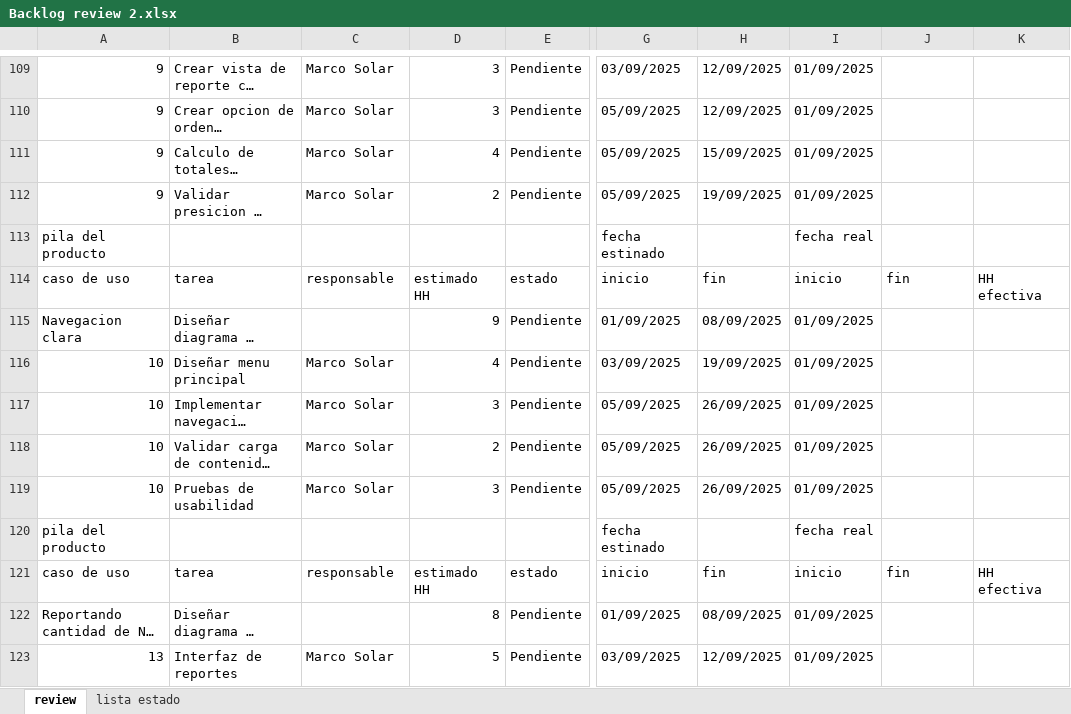
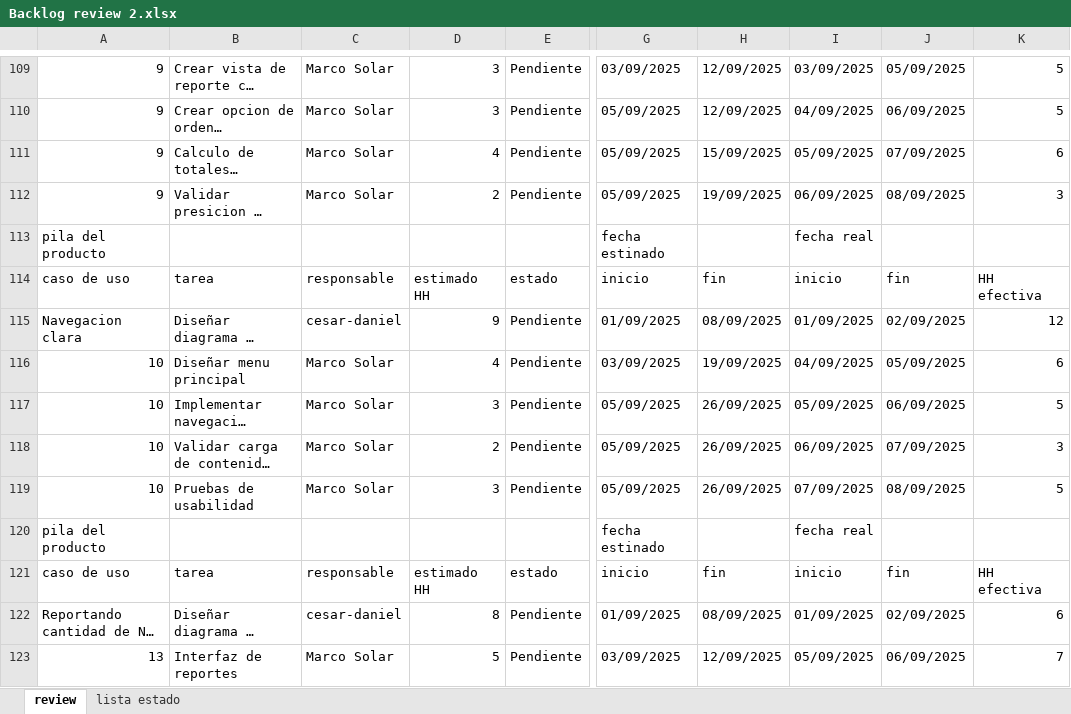
Before and after one commit to Shizars/Proyecto-ing-soft-1-y-2, an Excel workbook: INCREMENTO 2/Backlog review 2.xlsx, sheet review, drawn as a sheet; only a part is shown, gaps mark what is left out; long unchanged cells end in …; values as stored, in another font and other column widths than the file's, no cell formats; charts and pictures not drawn; the diff covers the shown part only; the diff names each change by its address in the sheet, - before the commit and + after, or states it on an @@ line.

```diff
--- a/INCREMENTO 2/Backlog review 2.xlsx (sheet review)
+++ b/INCREMENTO 2/Backlog review 2.xlsx (sheet review)
-I109: 01/09/2025
+I109: 03/09/2025
-J109: (empty)
+J109: 05/09/2025
-K109:K110: (empty)
+K109:K110: 5
-I110: 01/09/2025
+I110: 04/09/2025
-J110: (empty)
+J110: 06/09/2025
-I111: 01/09/2025
+I111: 05/09/2025
-J111: (empty)
+J111: 07/09/2025
-K111: (empty)
+K111: 6
-I112: 01/09/2025
+I112: 06/09/2025
-J112: (empty)
+J112: 08/09/2025
-K112: (empty)
+K112: 3
-C115: (empty)
+C115: cesar-daniel
-J115: (empty)
+J115: 02/09/2025
-K115: (empty)
+K115: 12
-I116: 01/09/2025
+I116: 04/09/2025
-J116: (empty)
+J116: 05/09/2025
-K116: (empty)
+K116: 6
-I117: 01/09/2025
+I117: 05/09/2025
-J117: (empty)
+J117: 06/09/2025
-K117: (empty)
+K117: 5
-I118: 01/09/2025
+I118: 06/09/2025
-J118: (empty)
+J118: 07/09/2025
-K118: (empty)
+K118: 3
-I119: 01/09/2025
+I119: 07/09/2025
-J119: (empty)
+J119: 08/09/2025
-K119: (empty)
+K119: 5
-C122: (empty)
+C122: cesar-daniel
-J122: (empty)
+J122: 02/09/2025
-K122: (empty)
+K122: 6
-I123: 01/09/2025
+I123: 05/09/2025
-J123: (empty)
+J123: 06/09/2025
-K123: (empty)
+K123: 7
```
Also changed, not shown: 33 added rows, 42 removed rows, 1 moved row and 494 edited cells elsewhere in this sheet, sheet lista estado, cell formats.
